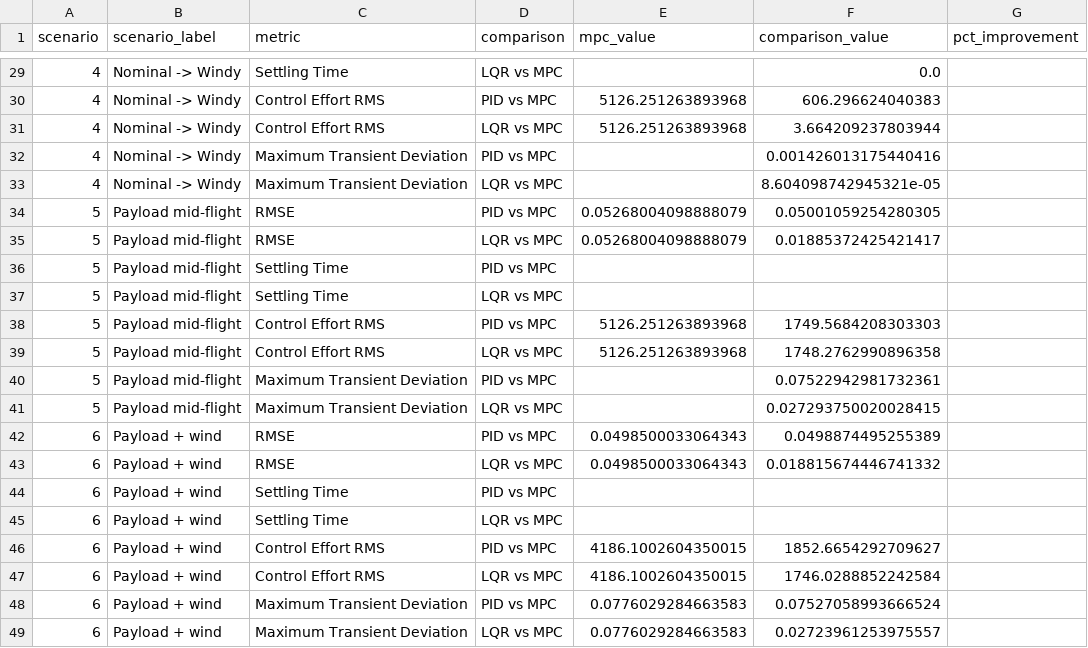
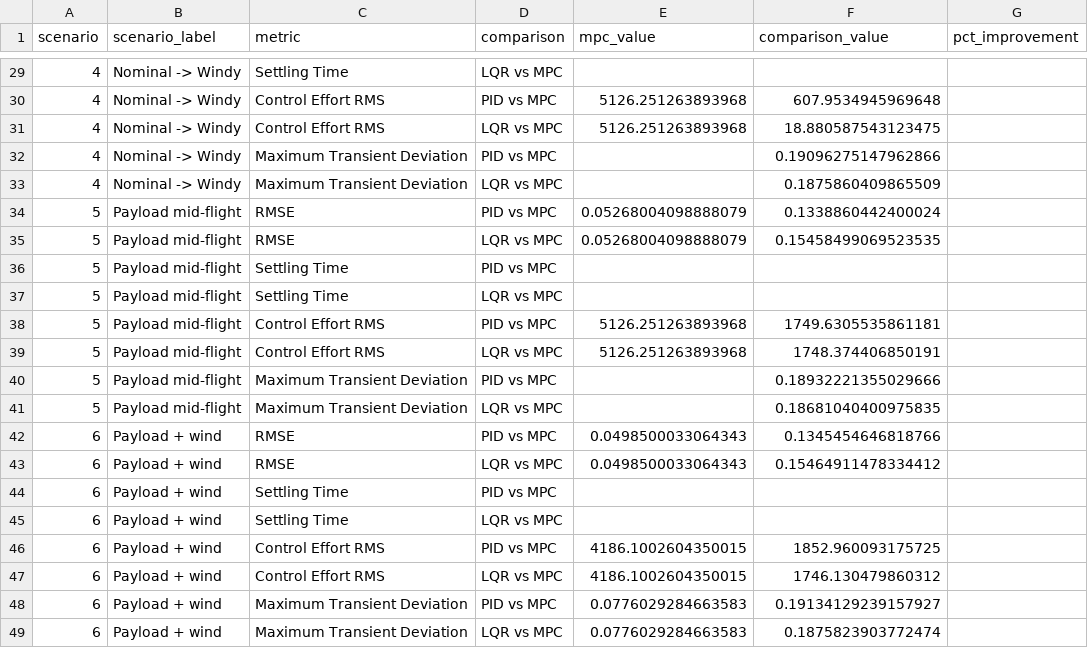
Before and after one commit to rupanshi07/koopman-mpc-drone, a CSV file: results/analysis/percentage_improvement_final.csv, drawn as a sheet; only a part is shown, gaps mark what is left out; the diff covers the shown part only.

```diff
--- a/results/analysis/percentage_improvement_final.csv
+++ b/results/analysis/percentage_improvement_final.csv
@@ -29,21 +29,21 @@ scenario,scenario_label,metric,comparison,mpc_value,comparison_value,pct_improve
-4,Nominal -> Windy,Settling Time,LQR vs MPC,,0.0,
-4,Nominal -> Windy,Control Effort RMS,PID vs MPC,5126.251263893968,606.296624040383,
-4,Nominal -> Windy,Control Effort RMS,LQR vs MPC,5126.251263893968,3.664209237803944,
-4,Nominal -> Windy,Maximum Transient Deviation,PID vs MPC,,0.001426013175440416,
-4,Nominal -> Windy,Maximum Transient Deviation,LQR vs MPC,,8.604098742945321e-05,
-5,Payload mid-flight,RMSE,PID vs MPC,0.05268004098888079,0.05001059254280305,
-5,Payload mid-flight,RMSE,LQR vs MPC,0.05268004098888079,0.01885372425421417,
+4,Nominal -> Windy,Settling Time,LQR vs MPC,,,
+4,Nominal -> Windy,Control Effort RMS,PID vs MPC,5126.251263893968,607.9534945969648,
+4,Nominal -> Windy,Control Effort RMS,LQR vs MPC,5126.251263893968,18.880587543123475,
+4,Nominal -> Windy,Maximum Transient Deviation,PID vs MPC,,0.19096275147962866,
+4,Nominal -> Windy,Maximum Transient Deviation,LQR vs MPC,,0.1875860409865509,
+5,Payload mid-flight,RMSE,PID vs MPC,0.05268004098888079,0.1338860442400024,
+5,Payload mid-flight,RMSE,LQR vs MPC,0.05268004098888079,0.15458499069523535,
 5,Payload mid-flight,Settling Time,PID vs MPC,,,
 5,Payload mid-flight,Settling Time,LQR vs MPC,,,
-5,Payload mid-flight,Control Effort RMS,PID vs MPC,5126.251263893968,1749.5684208303303,
-5,Payload mid-flight,Control Effort RMS,LQR vs MPC,5126.251263893968,1748.2762990896358,
-5,Payload mid-flight,Maximum Transient Deviation,PID vs MPC,,0.07522942981732361,
-5,Payload mid-flight,Maximum Transient Deviation,LQR vs MPC,,0.027293750020028415,
-6,Payload + wind,RMSE,PID vs MPC,0.0498500033064343,0.0498874495255389,
-6,Payload + wind,RMSE,LQR vs MPC,0.0498500033064343,0.018815674446741332,
+5,Payload mid-flight,Control Effort RMS,PID vs MPC,5126.251263893968,1749.6305535861181,
+5,Payload mid-flight,Control Effort RMS,LQR vs MPC,5126.251263893968,1748.374406850191,
+5,Payload mid-flight,Maximum Transient Deviation,PID vs MPC,,0.18932221355029666,
+5,Payload mid-flight,Maximum Transient Deviation,LQR vs MPC,,0.18681040400975835,
+6,Payload + wind,RMSE,PID vs MPC,0.0498500033064343,0.1345454646818766,
+6,Payload + wind,RMSE,LQR vs MPC,0.0498500033064343,0.15464911478334412,
 6,Payload + wind,Settling Time,PID vs MPC,,,
 6,Payload + wind,Settling Time,LQR vs MPC,,,
-6,Payload + wind,Control Effort RMS,PID vs MPC,4186.1002604350015,1852.6654292709627,
-6,Payload + wind,Control Effort RMS,LQR vs MPC,4186.1002604350015,1746.0288852242584,
-6,Payload + wind,Maximum Transient Deviation,PID vs MPC,0.0776029284663583,0.07527058993666524,
-6,Payload + wind,Maximum Transient Deviation,LQR vs MPC,0.0776029284663583,0.02723961253975557,
+6,Payload + wind,Control Effort RMS,PID vs MPC,4186.1002604350015,1852.960093175725,
+6,Payload + wind,Control Effort RMS,LQR vs MPC,4186.1002604350015,1746.130479860312,
+6,Payload + wind,Maximum Transient Deviation,PID vs MPC,0.0776029284663583,0.19134129239157927,
+6,Payload + wind,Maximum Transient Deviation,LQR vs MPC,0.0776029284663583,0.1875823903772474,
```
Also changed, not shown: 27 edited cells elsewhere in this file, results/analysis/best_controller_summary_final.csv, results/analysis/metrics_table_final.csv, 9 other files.
